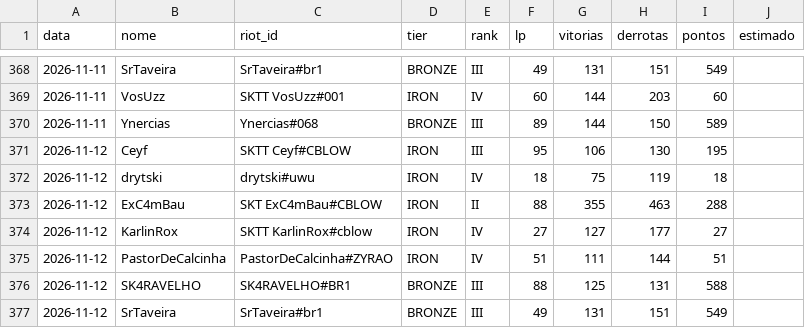
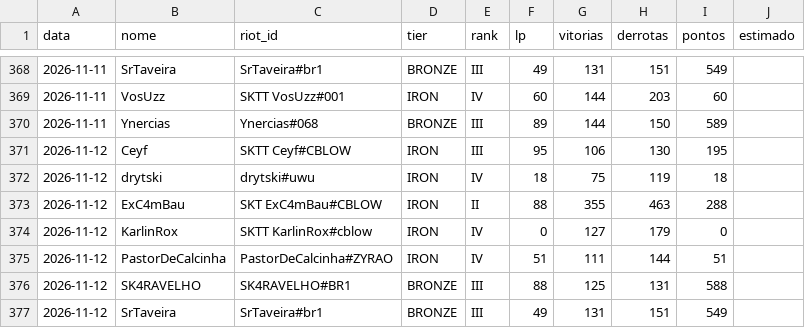
Before and after one commit to andryll/cblow-sktenis-tatuapellion, a CSV file: dados/historico.csv, drawn as a sheet; only a part is shown, gaps mark what is left out.

```diff
--- a/dados/historico.csv
+++ b/dados/historico.csv
@@ -373,3 +373,3 @@ data,nome,riot_id,tier,rank,lp,vitorias,derrotas,pontos,estimado
 2026-11-12,ExC4mBau,SKT ExC4mBau#CBLOW,IRON,II,88,355,463,288,
-2026-11-12,KarlinRox,SKTT KarlinRox#cblow,IRON,IV,27,127,177,27,
+2026-11-12,KarlinRox,SKTT KarlinRox#cblow,IRON,IV,0,127,179,0,
 2026-11-12,PastorDeCalcinha,PastorDeCalcinha#ZYRAO,IRON,IV,51,111,144,51,
```
Also changed, not shown: 2 other files.
